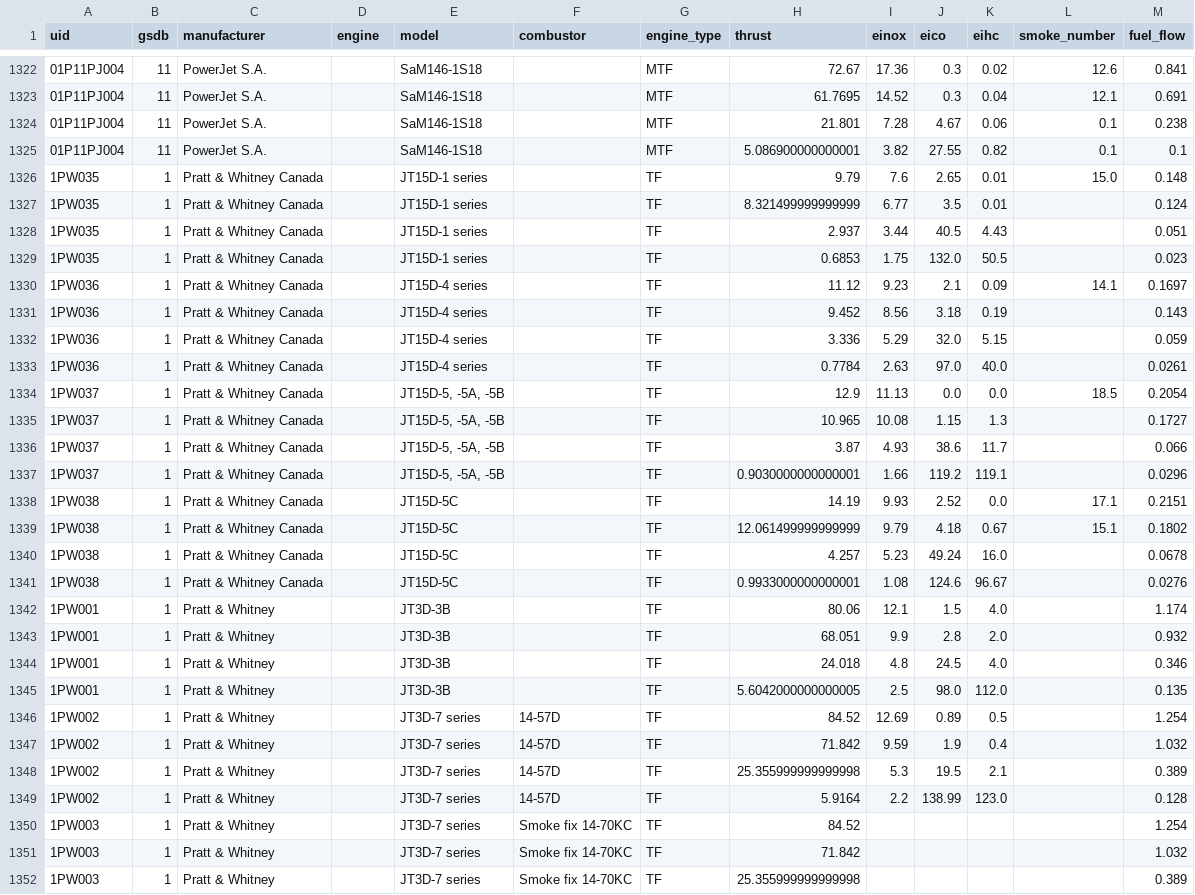
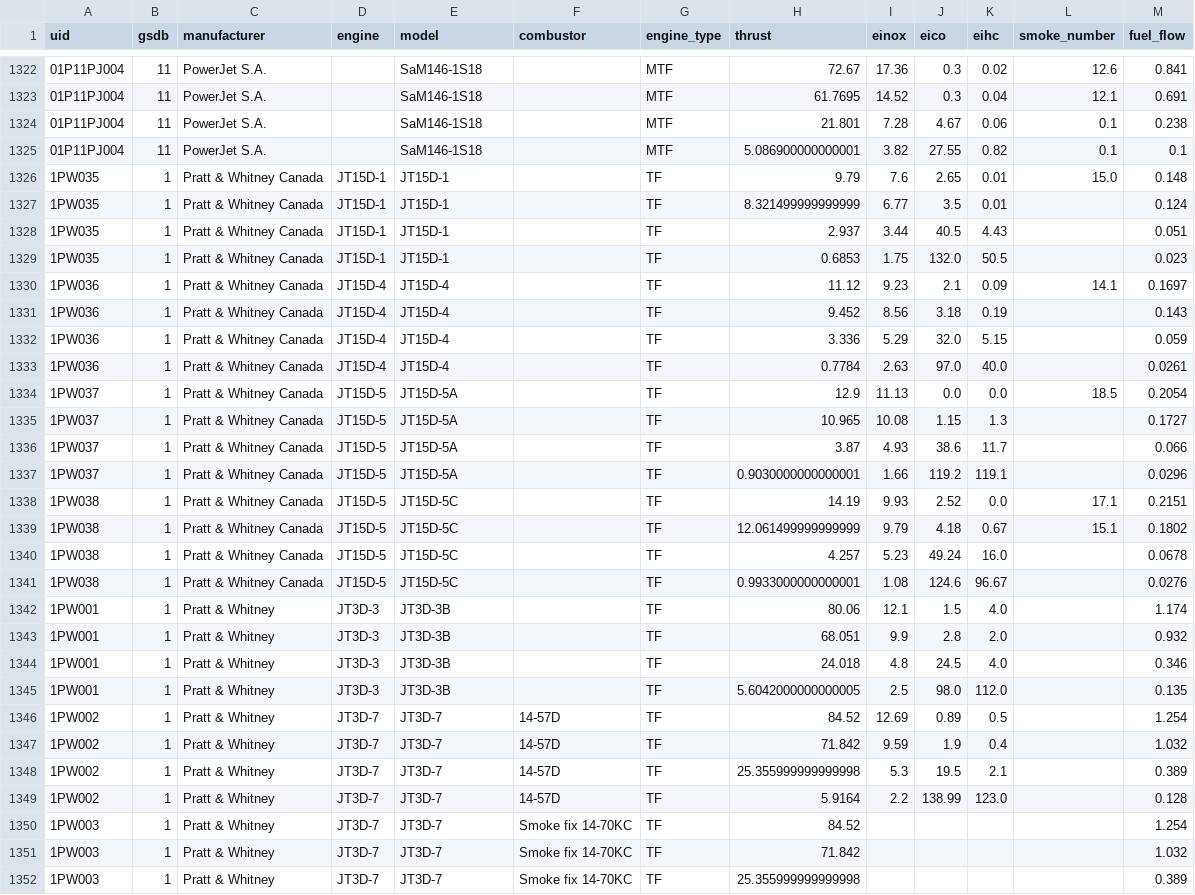
Before and after one commit to Musaefendic/icao-emissions, a CSV file: data/icao_databank/gaseous_emissions.csv, drawn as a sheet; only a part is shown, gaps mark what is left out; the diff covers the shown part only.

Commit message:
Add new engines JT3D and JT15D

```diff
--- a/data/icao_databank/gaseous_emissions.csv
+++ b/data/icao_databank/gaseous_emissions.csv
@@ -1325,28 +1325,28 @@ uid,gsdb,manufacturer,engine,model,combustor,engine_type,thrust,einox,eico,eihc,
 01P11PJ004,11,PowerJet S.A.,,SaM146-1S18,,MTF,5.086900000000001,3.82,27.55,0.82,0.1,0.1
-1PW035,1,Pratt & Whitney Canada,,JT15D-1 series,,TF,9.79,7.6,2.65,0.01,15.0,0.148
-1PW035,1,Pratt & Whitney Canada,,JT15D-1 series,,TF,8.321499999999999,6.77,3.5,0.01,,0.124
-1PW035,1,Pratt & Whitney Canada,,JT15D-1 series,,TF,2.937,3.44,40.5,4.43,,0.051
-1PW035,1,Pratt & Whitney Canada,,JT15D-1 series,,TF,0.6853,1.75,132.0,50.5,,0.023
-1PW036,1,Pratt & Whitney Canada,,JT15D-4 series,,TF,11.12,9.23,2.1,0.09,14.1,0.1697
-1PW036,1,Pratt & Whitney Canada,,JT15D-4 series,,TF,9.452,8.56,3.18,0.19,,0.143
-1PW036,1,Pratt & Whitney Canada,,JT15D-4 series,,TF,3.336,5.29,32.0,5.15,,0.059
-1PW036,1,Pratt & Whitney Canada,,JT15D-4 series,,TF,0.7784,2.63,97.0,40.0,,0.0261
-1PW037,1,Pratt & Whitney Canada,,"JT15D-5, -5A, -5B",,TF,12.9,11.13,0.0,0.0,18.5,0.2054
-1PW037,1,Pratt & Whitney Canada,,"JT15D-5, -5A, -5B",,TF,10.965,10.08,1.15,1.3,,0.1727
-1PW037,1,Pratt & Whitney Canada,,"JT15D-5, -5A, -5B",,TF,3.87,4.93,38.6,11.7,,0.066
-1PW037,1,Pratt & Whitney Canada,,"JT15D-5, -5A, -5B",,TF,0.9030000000000001,1.66,119.2,119.1,,0.0296
-1PW038,1,Pratt & Whitney Canada,,JT15D-5C,,TF,14.19,9.93,2.52,0.0,17.1,0.2151
-1PW038,1,Pratt & Whitney Canada,,JT15D-5C,,TF,12.061499999999999,9.79,4.18,0.67,15.1,0.1802
-1PW038,1,Pratt & Whitney Canada,,JT15D-5C,,TF,4.257,5.23,49.24,16.0,,0.0678
-1PW038,1,Pratt & Whitney Canada,,JT15D-5C,,TF,0.9933000000000001,1.08,124.6,96.67,,0.0276
-1PW001,1,Pratt & Whitney,,JT3D-3B,,TF,80.06,12.1,1.5,4.0,,1.174
-1PW001,1,Pratt & Whitney,,JT3D-3B,,TF,68.051,9.9,2.8,2.0,,0.932
-1PW001,1,Pratt & Whitney,,JT3D-3B,,TF,24.018,4.8,24.5,4.0,,0.346
-1PW001,1,Pratt & Whitney,,JT3D-3B,,TF,5.6042000000000005,2.5,98.0,112.0,,0.135
-1PW002,1,Pratt & Whitney,,JT3D-7 series,14-57D,TF,84.52,12.69,0.89,0.5,,1.254
-1PW002,1,Pratt & Whitney,,JT3D-7 series,14-57D,TF,71.842,9.59,1.9,0.4,,1.032
-1PW002,1,Pratt & Whitney,,JT3D-7 series,14-57D,TF,25.355999999999998,5.3,19.5,2.1,,0.389
-1PW002,1,Pratt & Whitney,,JT3D-7 series,14-57D,TF,5.9164,2.2,138.99,123.0,,0.128
-1PW003,1,Pratt & Whitney,,JT3D-7 series,Smoke fix  14-70KC,TF,84.52,,,,,1.254
-1PW003,1,Pratt & Whitney,,JT3D-7 series,Smoke fix  14-70KC,TF,71.842,,,,,1.032
-1PW003,1,Pratt & Whitney,,JT3D-7 series,Smoke fix  14-70KC,TF,25.355999999999998,,,,,0.389
+1PW035,1,Pratt & Whitney Canada,JT15D-1,JT15D-1,,TF,9.79,7.6,2.65,0.01,15.0,0.148
+1PW035,1,Pratt & Whitney Canada,JT15D-1,JT15D-1,,TF,8.321499999999999,6.77,3.5,0.01,,0.124
+1PW035,1,Pratt & Whitney Canada,JT15D-1,JT15D-1,,TF,2.937,3.44,40.5,4.43,,0.051
+1PW035,1,Pratt & Whitney Canada,JT15D-1,JT15D-1,,TF,0.6853,1.75,132.0,50.5,,0.023
+1PW036,1,Pratt & Whitney Canada,JT15D-4,JT15D-4,,TF,11.12,9.23,2.1,0.09,14.1,0.1697
+1PW036,1,Pratt & Whitney Canada,JT15D-4,JT15D-4,,TF,9.452,8.56,3.18,0.19,,0.143
+1PW036,1,Pratt & Whitney Canada,JT15D-4,JT15D-4,,TF,3.336,5.29,32.0,5.15,,0.059
+1PW036,1,Pratt & Whitney Canada,JT15D-4,JT15D-4,,TF,0.7784,2.63,97.0,40.0,,0.0261
+1PW037,1,Pratt & Whitney Canada,JT15D-5,JT15D-5A,,TF,12.9,11.13,0.0,0.0,18.5,0.2054
+1PW037,1,Pratt & Whitney Canada,JT15D-5,JT15D-5A,,TF,10.965,10.08,1.15,1.3,,0.1727
+1PW037,1,Pratt & Whitney Canada,JT15D-5,JT15D-5A,,TF,3.87,4.93,38.6,11.7,,0.066
+1PW037,1,Pratt & Whitney Canada,JT15D-5,JT15D-5A,,TF,0.9030000000000001,1.66,119.2,119.1,,0.0296
+1PW038,1,Pratt & Whitney Canada,JT15D-5,JT15D-5C,,TF,14.19,9.93,2.52,0.0,17.1,0.2151
+1PW038,1,Pratt & Whitney Canada,JT15D-5,JT15D-5C,,TF,12.061499999999999,9.79,4.18,0.67,15.1,0.1802
+1PW038,1,Pratt & Whitney Canada,JT15D-5,JT15D-5C,,TF,4.257,5.23,49.24,16.0,,0.0678
+1PW038,1,Pratt & Whitney Canada,JT15D-5,JT15D-5C,,TF,0.9933000000000001,1.08,124.6,96.67,,0.0276
+1PW001,1,Pratt & Whitney,JT3D-3,JT3D-3B,,TF,80.06,12.1,1.5,4.0,,1.174
+1PW001,1,Pratt & Whitney,JT3D-3,JT3D-3B,,TF,68.051,9.9,2.8,2.0,,0.932
+1PW001,1,Pratt & Whitney,JT3D-3,JT3D-3B,,TF,24.018,4.8,24.5,4.0,,0.346
+1PW001,1,Pratt & Whitney,JT3D-3,JT3D-3B,,TF,5.6042000000000005,2.5,98.0,112.0,,0.135
+1PW002,1,Pratt & Whitney,JT3D-7,JT3D-7,14-57D,TF,84.52,12.69,0.89,0.5,,1.254
+1PW002,1,Pratt & Whitney,JT3D-7,JT3D-7,14-57D,TF,71.842,9.59,1.9,0.4,,1.032
+1PW002,1,Pratt & Whitney,JT3D-7,JT3D-7,14-57D,TF,25.355999999999998,5.3,19.5,2.1,,0.389
+1PW002,1,Pratt & Whitney,JT3D-7,JT3D-7,14-57D,TF,5.9164,2.2,138.99,123.0,,0.128
+1PW003,1,Pratt & Whitney,JT3D-7,JT3D-7,Smoke fix  14-70KC,TF,84.52,,,,,1.254
+1PW003,1,Pratt & Whitney,JT3D-7,JT3D-7,Smoke fix  14-70KC,TF,71.842,,,,,1.032
+1PW003,1,Pratt & Whitney,JT3D-7,JT3D-7,Smoke fix  14-70KC,TF,25.355999999999998,,,,,0.389
```
Also changed, not shown: 2 edited cells elsewhere in this file, data/icao_databank/gaseous_certification.csv, 4 other files.
